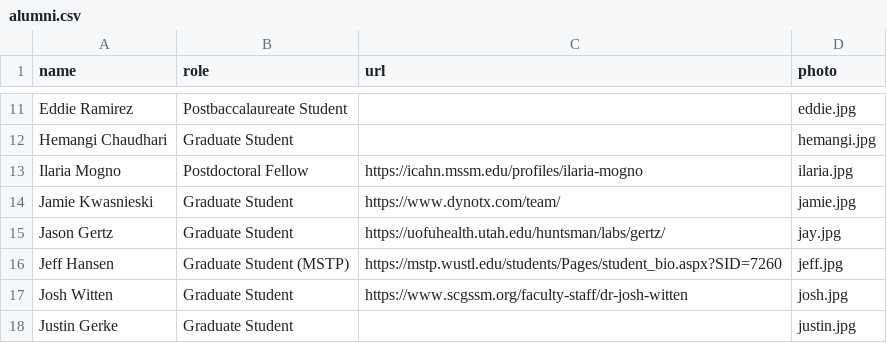
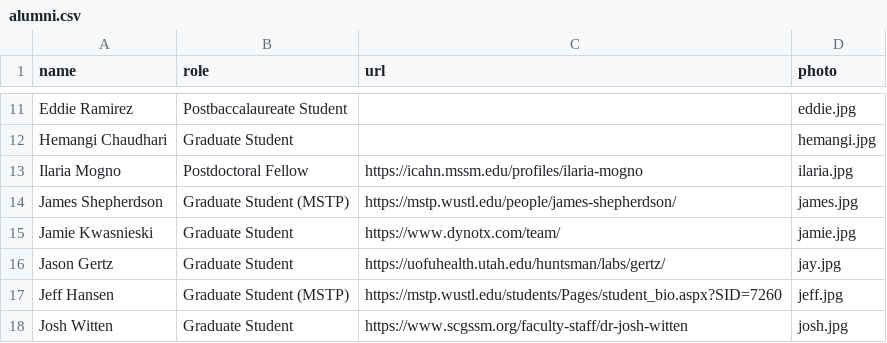
Before and after one commit to barakcohenlab/website, a CSV file: content/people/alumni.csv, drawn as a sheet; only a part is shown, gaps mark what is left out; the shorter side is filled out with more unchanged rows; the diff names each change by its address in the sheet, - before the commit and + after, or states it on an @@ line.

```diff
--- a/content/people/alumni.csv
+++ b/content/people/alumni.csv
+row 14: James Shepherdson | Graduate Student (MSTP) | https://mstp.wustl.edu/people/james-shepherdson/ | james.jpg
```
Also changed, not shown: content/people/current.csv, content/publications/publications.csv, 1 other file.
